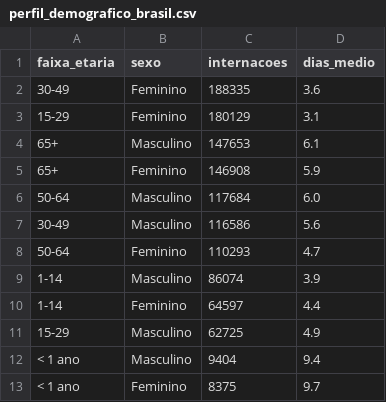
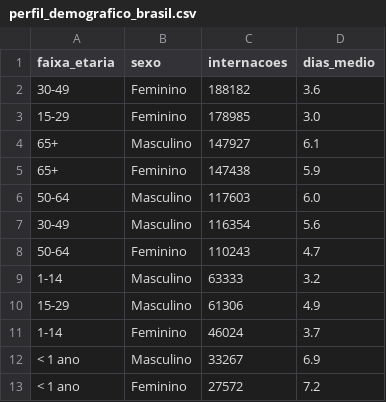
Before and after one commit to Nayanearaujo/pipeline-saude-sus, a CSV file: dados_painel/perfil_demografico_brasil.csv, drawn as a sheet.

```diff
--- a/dados_painel/perfil_demografico_brasil.csv
+++ b/dados_painel/perfil_demografico_brasil.csv
@@ -1,13 +1,13 @@
 faixa_etaria,sexo,internacoes,dias_medio
-30-49,Feminino,188335,3.6
-15-29,Feminino,180129,3.1
-65+,Masculino,147653,6.1
-65+,Feminino,146908,5.9
-50-64,Masculino,117684,6.0
-30-49,Masculino,116586,5.6
-50-64,Feminino,110293,4.7
-1-14,Masculino,86074,3.9
-1-14,Feminino,64597,4.4
-15-29,Masculino,62725,4.9
-< 1 ano,Masculino,9404,9.4
-< 1 ano,Feminino,8375,9.7
+30-49,Feminino,188182,3.6
+15-29,Feminino,178985,3.0
+65+,Masculino,147927,6.1
+65+,Feminino,147438,5.9
+50-64,Masculino,117603,6.0
+30-49,Masculino,116354,5.6
+50-64,Feminino,110243,4.7
+1-14,Masculino,63333,3.2
+15-29,Masculino,61306,4.9
+1-14,Feminino,46024,3.7
+< 1 ano,Masculino,33267,6.9
+< 1 ano,Feminino,27572,7.2
```
Also changed, not shown: dados_painel/perfil_demografico.csv, dados_painel/por_estado.csv, 4 other files.
